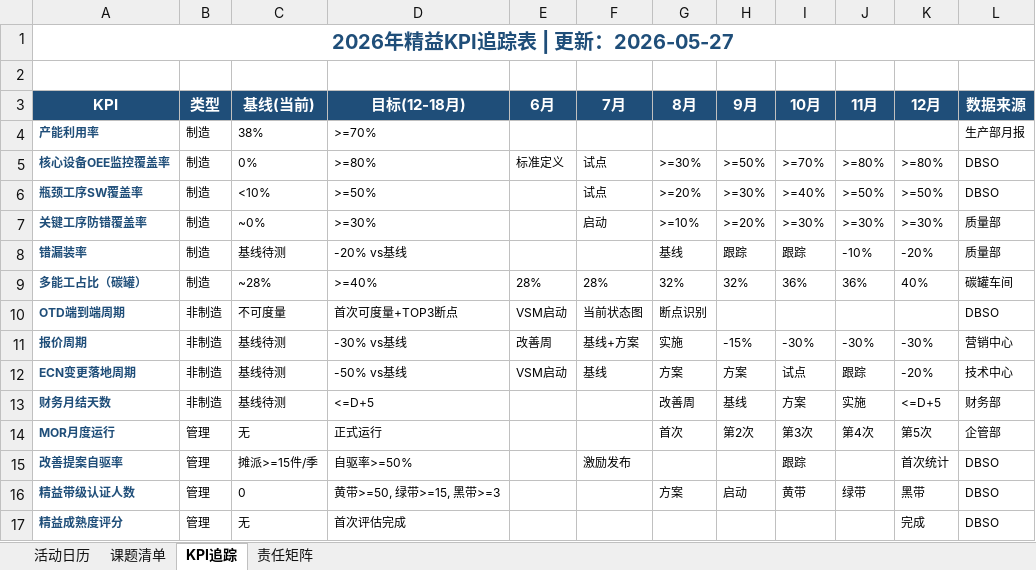
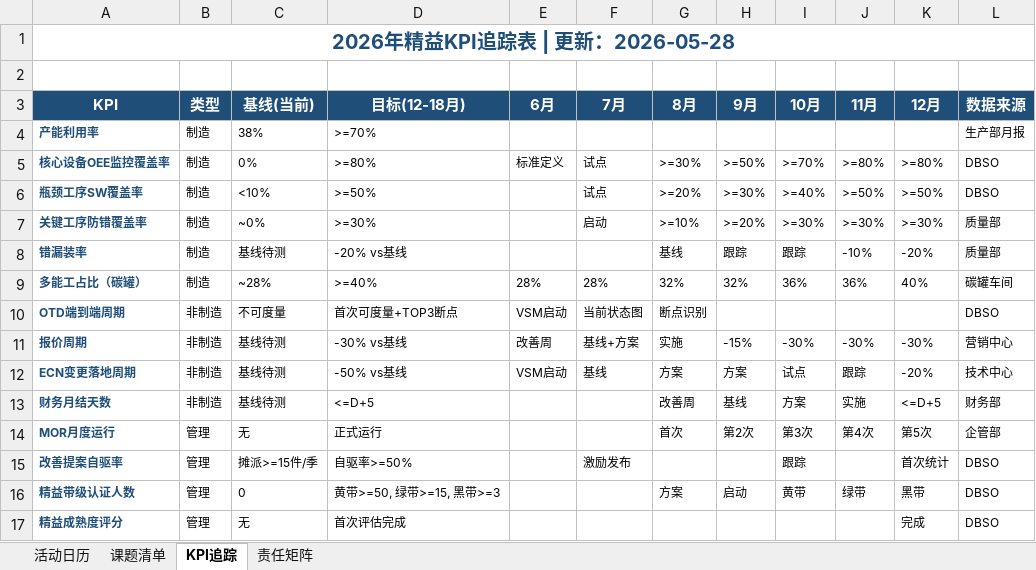
Before and after one commit to WangrjJJ/Ruijun-, an Excel workbook: 26年中集环科工作区/精益工作区/年度精益活动计划表.xlsx, sheet KPI追踪, drawn as a sheet; values as stored, in another font and other column widths than the file's, no borders; the diff names each change by its address in the sheet, - before the commit and + after, or states it on an @@ line.

```diff
--- a/26年中集环科工作区/精益工作区/年度精益活动计划表.xlsx (sheet KPI追踪)
+++ b/26年中集环科工作区/精益工作区/年度精益活动计划表.xlsx (sheet KPI追踪)
-A1 (KPI): 2026年精益KPI追踪表 | 更新：2026-05-27
+A1 (KPI): 2026年精益KPI追踪表 | 更新：2026-05-28
```
Also changed, not shown: sheet 责任矩阵, sheet 活动日历, sheet 课题清单, 38 other files.
